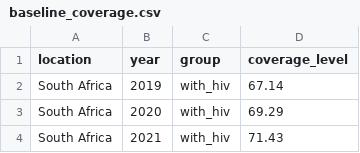
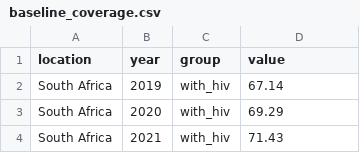
Before and after one commit to ihmeuw/vivarium_csu_ltbi, a CSV file: src/vivarium_csu_ltbi/data/baseline_coverage.csv, drawn as a sheet; only a part is shown.

Commit message:
duplicate data for 1000 draws

```diff
--- a/src/vivarium_csu_ltbi/data/baseline_coverage.csv
+++ b/src/vivarium_csu_ltbi/data/baseline_coverage.csv
@@ -1,2 +1,2 @@
-location,year,group,coverage_level
+location,year,group,value
 South Africa,2019,with_hiv,67.14
```
Also changed, not shown: 1 other file.
